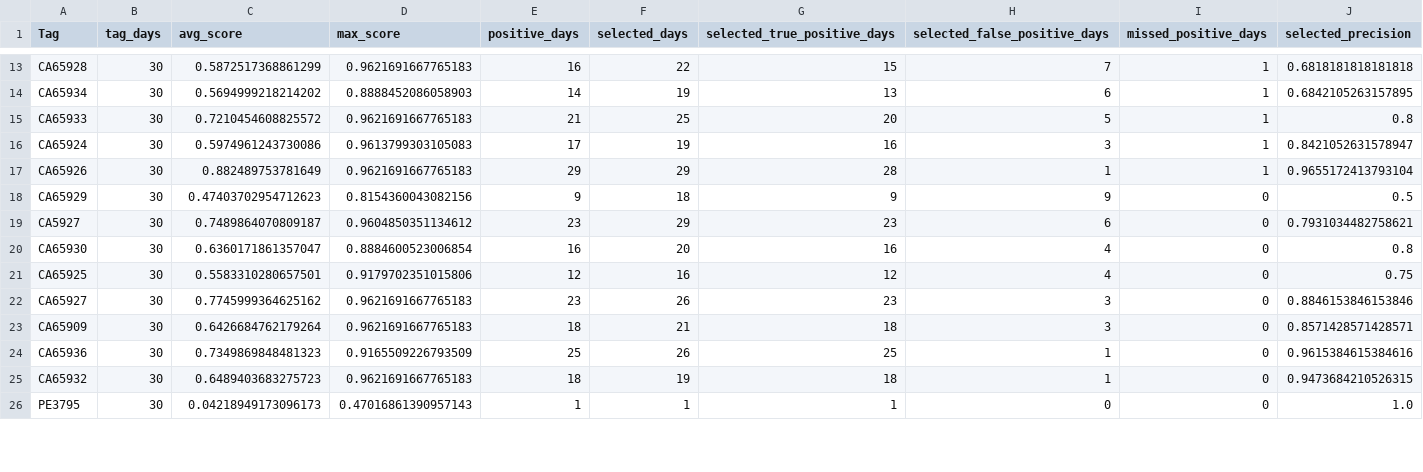
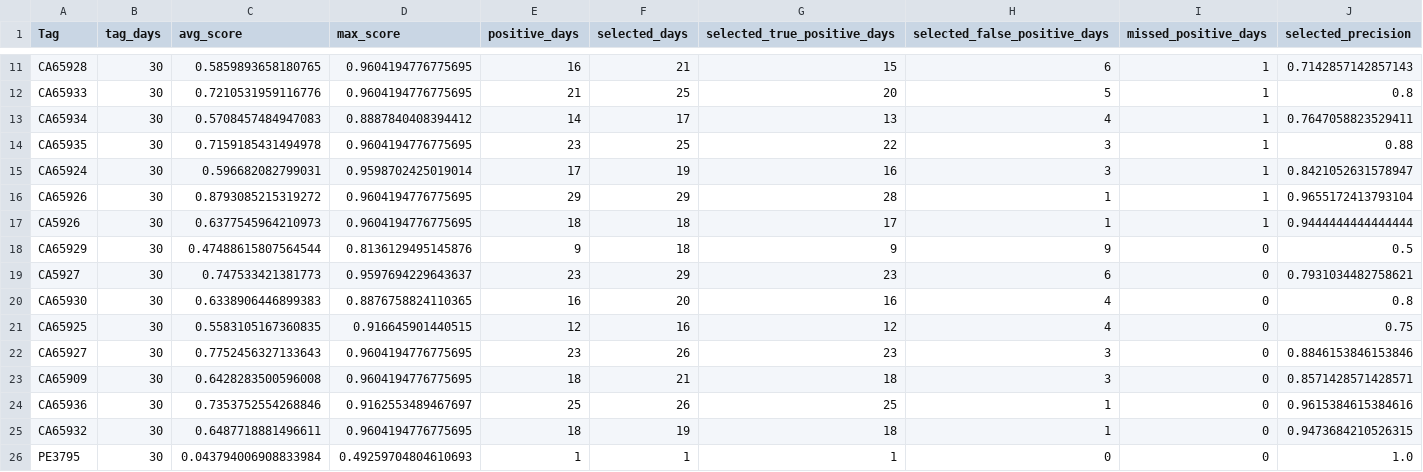
Before and after one commit to LuccaRomagnolli/Projeto-Vale, a CSV file: reports/segments/segment_tag_hotspots.csv, drawn as a sheet; only a part is shown, gaps mark what is left out; removed rows and columns are numbered as before the commit, all else as after; rows hold the shown columns only; the diff covers the shown part only; the diff names each change by its address in the sheet, - before the commit and + after, or states it on an @@ line.

```diff
--- a/reports/segments/segment_tag_hotspots.csv
+++ b/reports/segments/segment_tag_hotspots.csv
-C11 (avg_score): 0.5872517368861299
+C11 (avg_score): 0.5859893658180765
-D11 (max_score): 0.9621691667765183
+D11 (max_score): 0.9604194776775695
-F11 (selected_days): 22
+F11 (selected_days): 21
-H11 (selected_false_positive_days): 7
+H11 (selected_false_positive_days): 6
-J11 (selected_precision): 0.6818181818181818
+J11 (selected_precision): 0.7142857142857143
-row 14: CA65934 | 30 | 0.5694999218214202 | 0.8888452086058903 | 14 | 19 | 13 | 6 | 1 | 0.6842105263157895
-C12 (avg_score): 0.7210454608825572
+C12 (avg_score): 0.7210531959116776
-D12 (max_score): 0.9621691667765183
+D12 (max_score): 0.9604194776775695
+row 13: CA65934 | 30 | 0.5708457484947083 | 0.8887840408394412 | 14 | 17 | 13 | 4 | 1 | 0.7647058823529411
+row 14: CA65935 | 30 | 0.7159185431494978 | 0.9604194776775695 | 23 | 25 | 22 | 3 | 1 | 0.88
-C15 (avg_score): 0.5974961243730086
+C15 (avg_score): 0.596682082799031
-D15 (max_score): 0.9613799303105083
+D15 (max_score): 0.9598702425019014
-C16 (avg_score): 0.882489753781649
+C16 (avg_score): 0.8793085215319272
-D16 (max_score): 0.9621691667765183
+D16 (max_score): 0.9604194776775695
+row 17: CA5926 | 30 | 0.6377545964210973 | 0.9604194776775695 | 18 | 18 | 17 | 1 | 1 | 0.9444444444444444
-C18 (avg_score): 0.47403702954712623
+C18 (avg_score): 0.47488615807564544
-D18 (max_score): 0.8154360043082156
+D18 (max_score): 0.8136129495145876
-C19 (avg_score): 0.7489864070809187
+C19 (avg_score): 0.747533421381773
-D19 (max_score): 0.9604850351134612
+D19 (max_score): 0.9597694229643637
-C20 (avg_score): 0.6360171861357047
+C20 (avg_score): 0.6338906446899383
-D20 (max_score): 0.8884600523006854
+D20 (max_score): 0.8876758824110365
-C21 (avg_score): 0.5583310280657501
+C21 (avg_score): 0.5583105167360835
-D21 (max_score): 0.9179702351015806
+D21 (max_score): 0.916645901440515
-C22 (avg_score): 0.7745999364625162
+C22 (avg_score): 0.7752456327133643
-D22:D23 (max_score): 0.9621691667765183
+D22:D23 (max_score): 0.9604194776775695
-C23 (avg_score): 0.6426684762179264
+C23 (avg_score): 0.6428283500596008
-C24 (avg_score): 0.7349869848481323
+C24 (avg_score): 0.7353752554268846
-D24 (max_score): 0.9165509226793509
+D24 (max_score): 0.9162553489467697
-C25 (avg_score): 0.6489403683275723
+C25 (avg_score): 0.6487718881496611
-D25 (max_score): 0.9621691667765183
+D25 (max_score): 0.9604194776775695
-C26 (avg_score): 0.04218949173096173
+C26 (avg_score): 0.043794006908833984
-D26 (max_score): 0.47016861390957143
+D26 (max_score): 0.49259704804610693
```
Also changed, not shown: 1 added row, 3 removed rows and 62 edited cells elsewhere in this file, reports/model_selection/model_selected_feature_importance.csv, reports/model_selection/model_selected_threshold_curve.csv, 21 other files.
